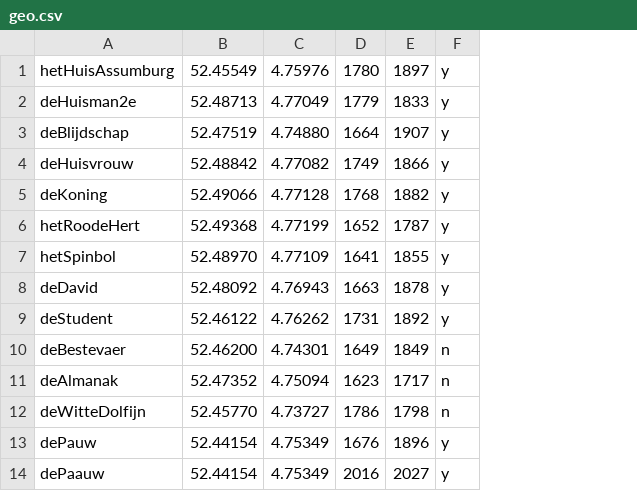
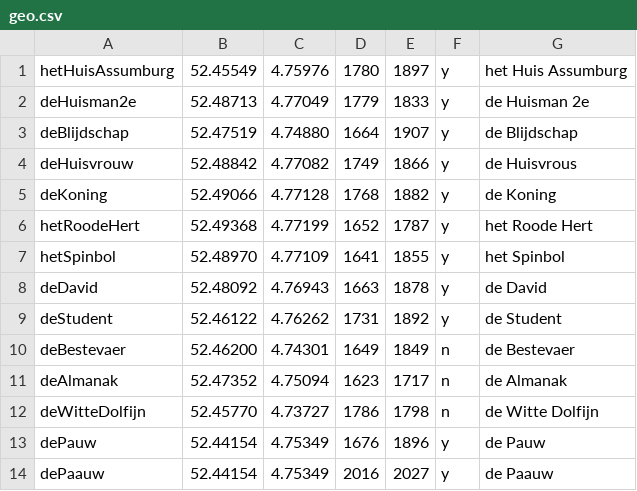
Before and after one commit to jan438/Assendelft, a CSV file: CSV/geo.csv, drawn as a sheet; the diff names each change by its address in the sheet, - before the commit and + after, or states it on an @@ line.

Commit message:
Update geo.csv

```diff
--- a/CSV/geo.csv
+++ b/CSV/geo.csv
+column G, rows 1-14: het Huis Assumburg | de Huisman 2e | de Blijdschap | de Huisvrous | de Koning | het Roode Hert | het Spinbol | de David | de Student | de Bestevaer | de Almanak | de Witte Dolfijn | de Pauw | de Paauw
```
